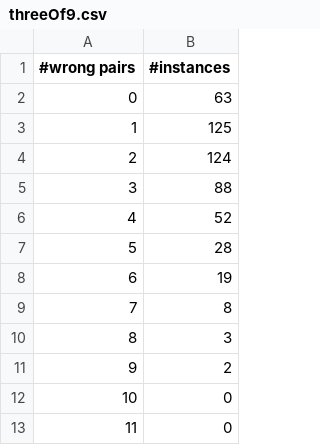
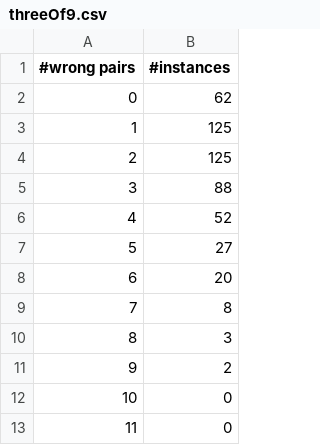
Before and after one commit to XuanxiangHuang/FRP-vs-SHAP, a CSV file: shap_scores/all_points/wrong_pairs/b_lundberg/threeOf9.csv, drawn as a sheet; only a part is shown.

```diff
--- a/shap_scores/all_points/wrong_pairs/b_lundberg/threeOf9.csv
+++ b/shap_scores/all_points/wrong_pairs/b_lundberg/threeOf9.csv
@@ -1,9 +1,9 @@
 #wrong pairs,#instances
-0,63
+0,62
 1,125
-2,124
+2,125
 3,88
 4,52
-5,28
-6,19
+5,27
+6,20
 7,8
```
Also changed, not shown: shap_scores/all_points/wrong_pairs/b_lundberg/mofn_3_7_10.csv, shap_scores/all_points/wrong_pairs/b_lundberg/parity5+5.csv, 36 other files.
